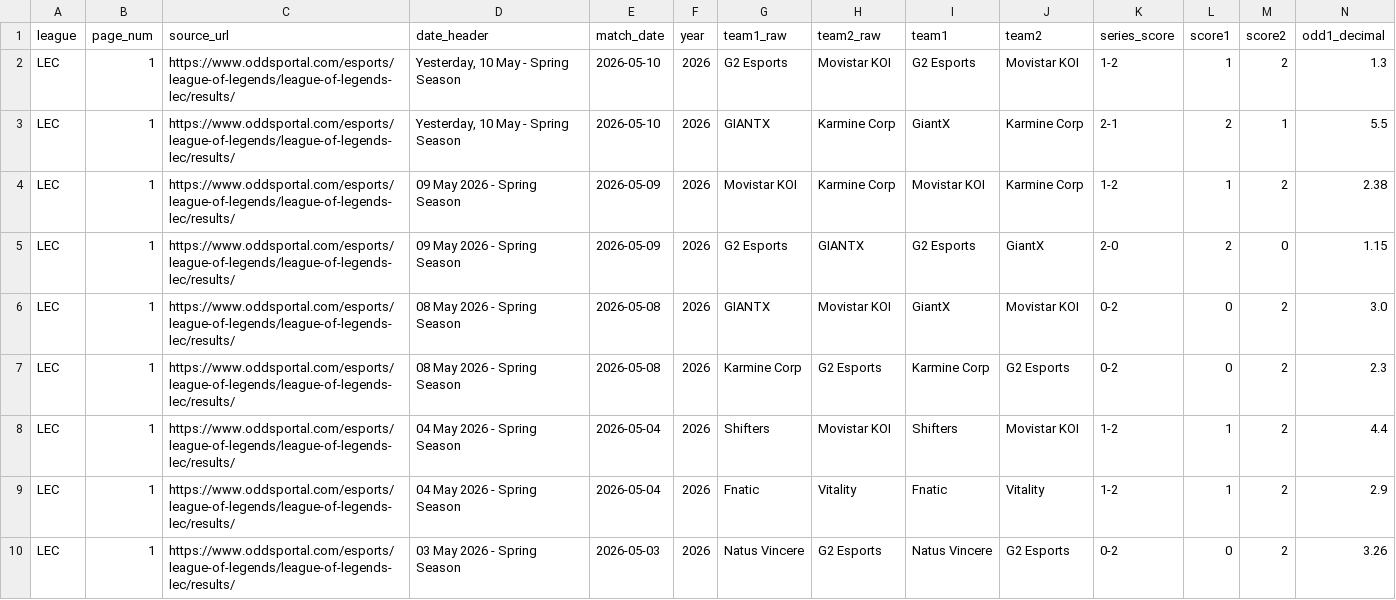
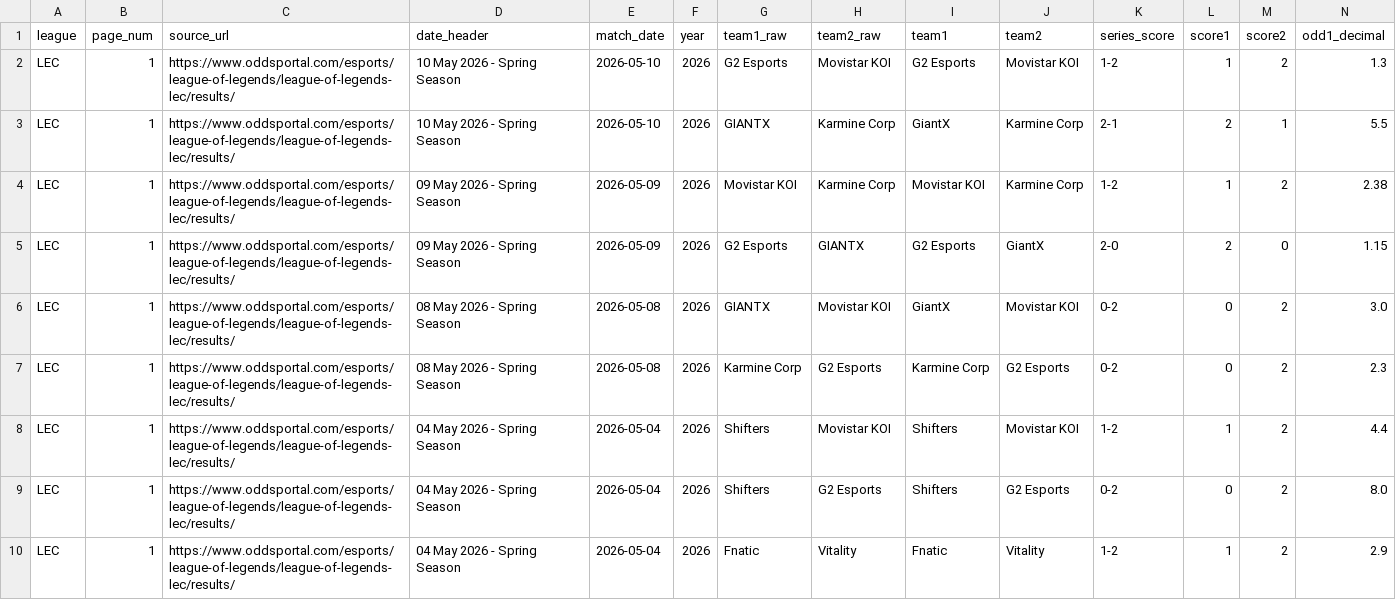
Before and after one commit to lpoklpok/LoLMLAnalysis, a CSV file: data/odds/odds_LEC_2026.csv, drawn as a sheet; only a part is shown; the shorter side is filled out with more unchanged rows; rows hold the shown columns only; the diff names each change by its address in the sheet, - before the commit and + after, or states it on an @@ line.

```diff
--- a/data/odds/odds_LEC_2026.csv
+++ b/data/odds/odds_LEC_2026.csv
-D2:D3 (date_header): Yesterday, 10 May - Spring Season
+D2:D3 (date_header): 10 May 2026 - Spring Season
+row 9: LEC | 1 | https://www.oddsportal.com/esports/league-of-legends/league-of-legends-lec/results/ | 04 May 2026 - Spring Season | 2026-05-04 | 2026 | Shifters | G2 Esports | Shifters | G2 Esports | 0-2 | 0 | 2 | 8.0
```
Also changed, not shown: data/odds/odds_LCK_2026.csv, data/odds/odds_LCS_2026.csv, 4 other files.
